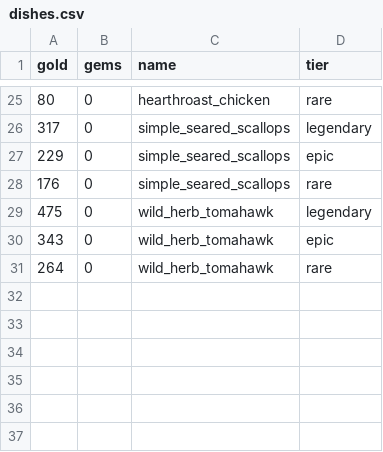
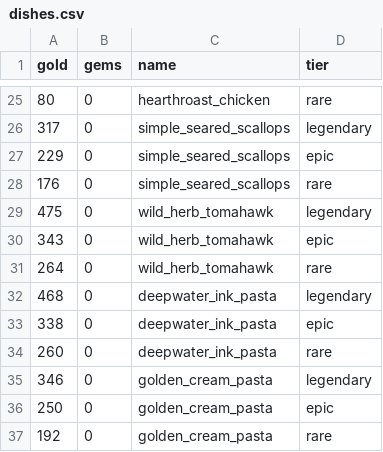
Before and after one commit to ChanningWang2018/ArithmancySolver4HPMA, a CSV file: dishes.csv, drawn as a sheet; only a part is shown, gaps mark what is left out.

Commit message:
feat: add new dishes and their translations to the UI labels

```diff
--- a/dishes.csv
+++ b/dishes.csv
@@ -31 +31,7 @@ gold,gems,name,tier
 264,0,wild_herb_tomahawk,rare
+468,0,deepwater_ink_pasta,legendary
+338,0,deepwater_ink_pasta,epic
+260,0,deepwater_ink_pasta,rare
+346,0,golden_cream_pasta,legendary
+250,0,golden_cream_pasta,epic
+192,0,golden_cream_pasta,rare
```
Also changed, not shown: 1 other file.
